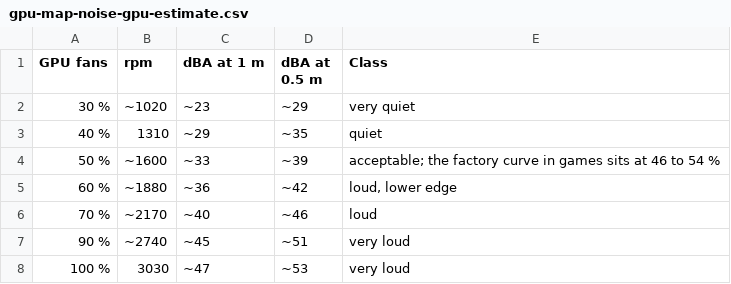
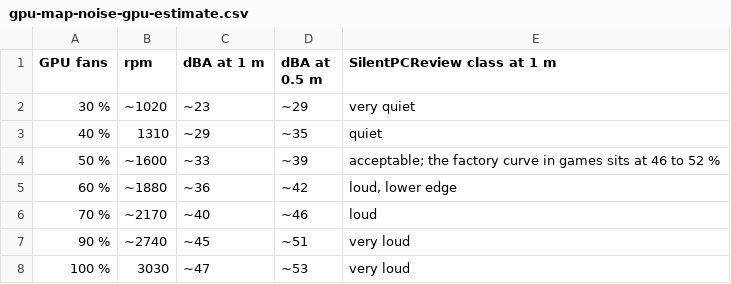
Before and after one commit to smicha7/ws-thermal-data, a CSV file: figures/results-2026-10-23/noise/gpu-map-noise-gpu-estimate.csv, drawn as a sheet.

```diff
--- a/figures/results-2026-10-23/noise/gpu-map-noise-gpu-estimate.csv
+++ b/figures/results-2026-10-23/noise/gpu-map-noise-gpu-estimate.csv
@@ -1,5 +1,5 @@
-GPU fans,rpm,dBA at 1 m,dBA at 0.5 m,Class
+GPU fans,rpm,dBA at 1 m,dBA at 0.5 m,SilentPCReview class at 1 m
 30 %,~1020,~23,~29,very quiet
 40 %,1310,~29,~35,quiet
-50 %,~1600,~33,~39,acceptable; the factory curve in games sits at 46 to 54 %
+50 %,~1600,~33,~39,acceptable; the factory curve in games sits at 46 to 52 %
 60 %,~1880,~36,~42,"loud, lower edge"
```
Also changed, not shown: figures/results-2026-10-23/noise/gpu-map-noise-rtx5090-reviews.csv, 5 other files.
